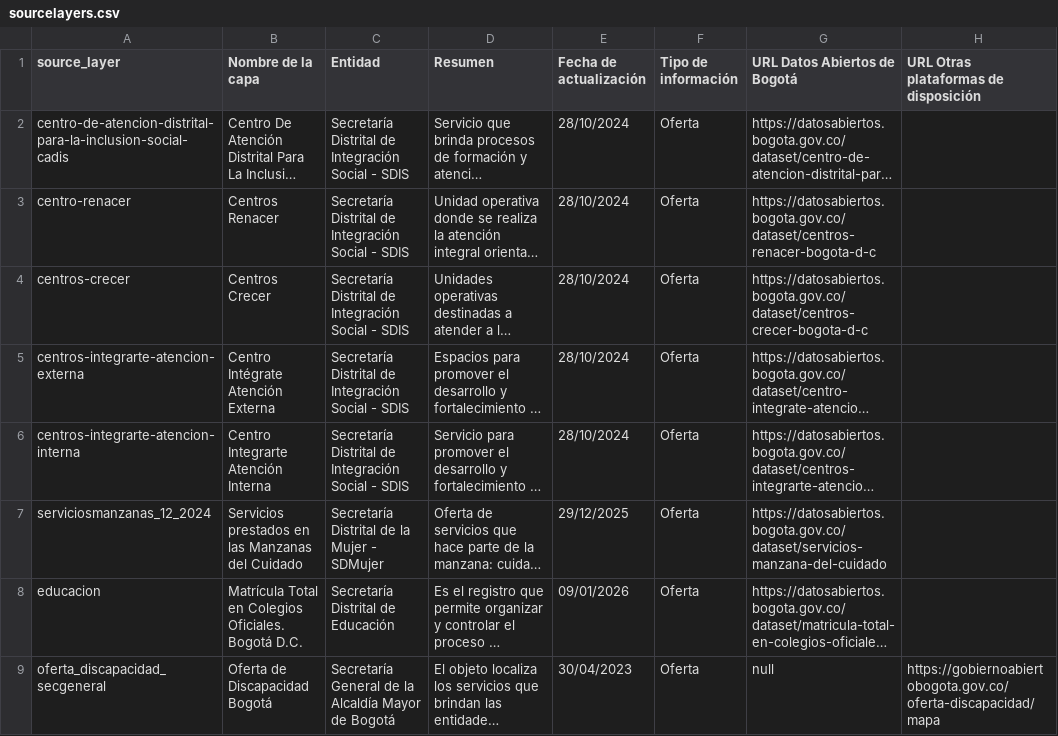
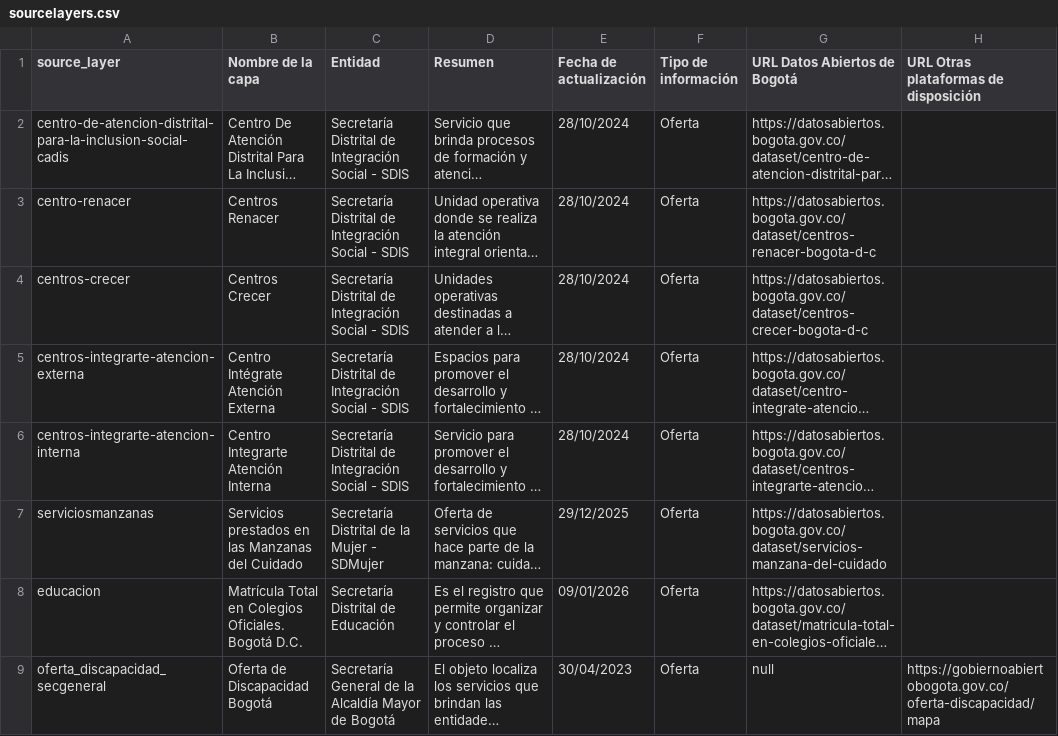
Before and after one commit to danidlsa/discapacidad_bogota, a CSV file: src/pipeline_datos/apoyo/sourcelayers.csv, drawn as a sheet; only a part is shown; long unchanged cells end in …; the diff names each change by its address in the sheet, - before the commit and + after, or states it on an @@ line.

Commit message:
renaming in sourcelayers

```diff
--- a/src/pipeline_datos/apoyo/sourcelayers.csv
+++ b/src/pipeline_datos/apoyo/sourcelayers.csv
-A7 (source_layer): serviciosmanzanas_12_2024
+A7 (source_layer): serviciosmanzanas
```
Also changed, not shown: 1 other file.
